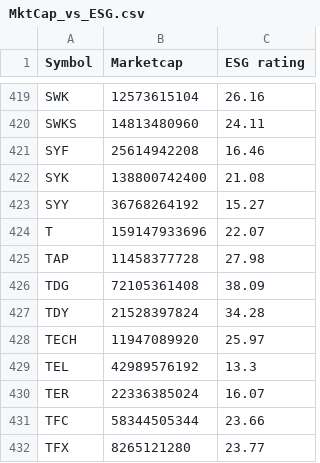
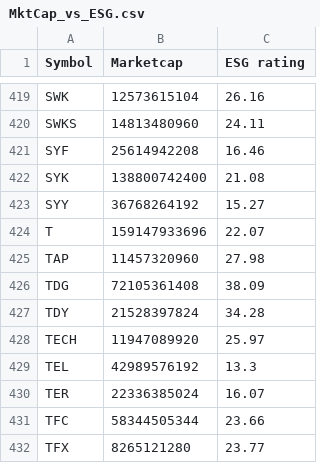
Before and after one commit to NiamP/NiamP.github.io, a CSV file: MktCap_vs_ESG.csv, drawn as a sheet; only a part is shown, gaps mark what is left out; the diff covers the shown part only.

```diff
--- a/MktCap_vs_ESG.csv
+++ b/MktCap_vs_ESG.csv
@@ -424,3 +424,3 @@ SYY,36768264192,15.27
 T,159147933696,22.07
-TAP,11458377728,27.98
+TAP,11457320960,27.98
 TDG,72105361408,38.09
```
Also changed, not shown: 10 edited cells elsewhere in this file, top5prices.csv.
